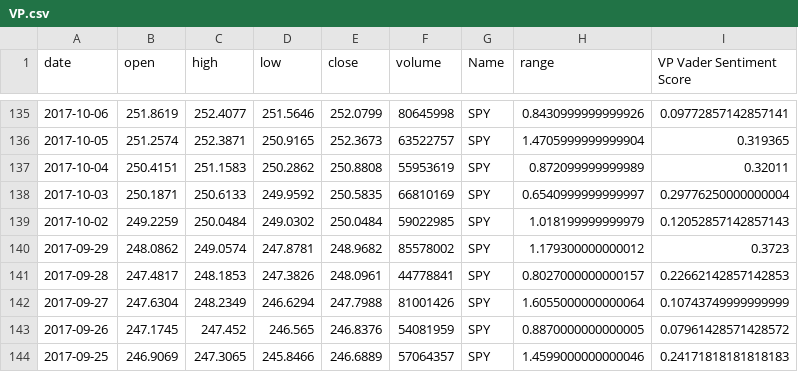
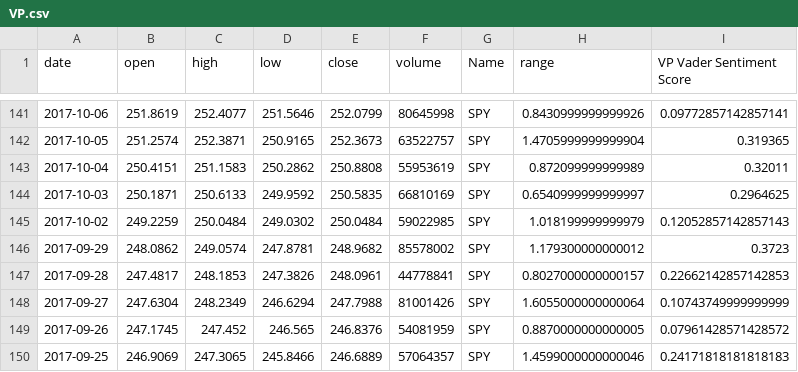
Before and after one commit to MokoSan/TwitterSentimentAnalysis, a CSV file: data/VP.csv, drawn as a sheet; only a part is shown, gaps mark what is left out; the diff covers the shown part only.

```diff
--- a/data/VP.csv
+++ b/data/VP.csv
@@ -137,3 +143,3 @@ date,open,high,low,close,volume,Name,range,VP Vader Sentiment Score
 2017-10-04,250.4151,251.1583,250.2862,250.8808,55953619,SPY,0.872099999999989,0.32011
-2017-10-03,250.1871,250.6133,249.9592,250.5835,66810169,SPY,0.6540999999999997,0.29776250000000004
+2017-10-03,250.1871,250.6133,249.9592,250.5835,66810169,SPY,0.6540999999999997,0.2964625
 2017-10-02,249.2259,250.0484,249.0302,250.0484,59022985,SPY,1.018199999999979,0.12052857142857143
```
Also changed, not shown: 6 added rows, 5 removed rows and 10 edited cells elsewhere in this file, data/Contents.csv, data/SpeakerRyan.csv, 11 other files.
